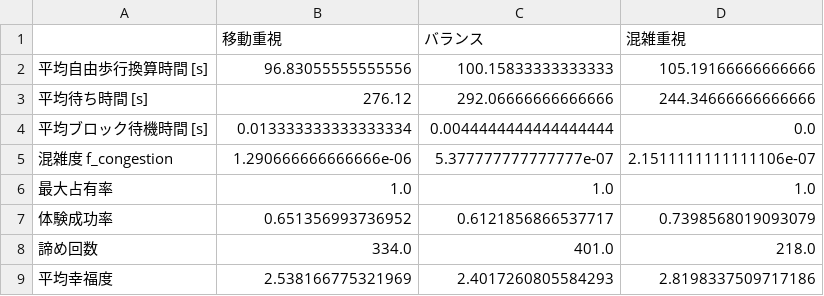
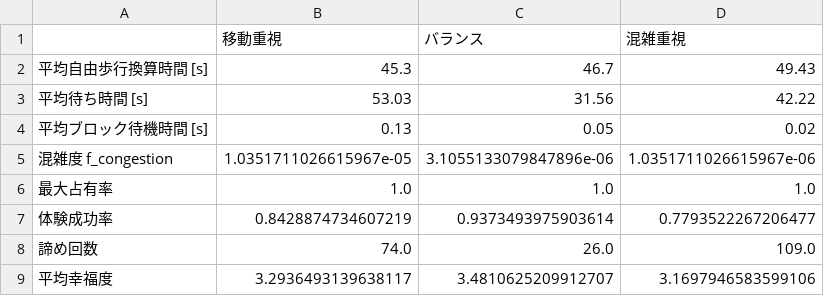
Before and after one commit to FukuokaRyosukeUEC/My-project, a CSV file: results/comparison_table.csv, drawn as a sheet.

```diff
--- a/results/comparison_table.csv
+++ b/results/comparison_table.csv
@@ -1,9 +1,9 @@
 ,移動重視,バランス,混雑重視
-平均自由歩行換算時間 [s],96.83055555555556,100.15833333333333,105.19166666666666
-平均待ち時間 [s],276.12,292.06666666666666,244.34666666666666
-平均ブロック待機時間 [s],0.013333333333333334,0.0044444444444444444,0.0
-混雑度 f_congestion,1.290666666666666e-06,5.377777777777777e-07,2.1511111111111106e-07
+平均自由歩行換算時間 [s],45.3,46.7,49.43
+平均待ち時間 [s],53.03,31.56,42.22
+平均ブロック待機時間 [s],0.13,0.05,0.02
+混雑度 f_congestion,1.0351711026615967e-05,3.1055133079847896e-06,1.0351711026615967e-06
 最大占有率,1.0,1.0,1.0
-体験成功率,0.651356993736952,0.6121856866537717,0.7398568019093079
-諦め回数,334.0,401.0,218.0
-平均幸福度,2.538166775321969,2.4017260805584293,2.8198337509717186
+体験成功率,0.8428874734607219,0.9373493975903614,0.7793522267206477
+諦め回数,74.0,26.0,109.0
+平均幸福度,3.2936493139638117,3.4810625209912707,3.1697946583599106
```
Also changed, not shown: results/optimization_log.csv, results/pareto_solutions.csv, 31 other files.
